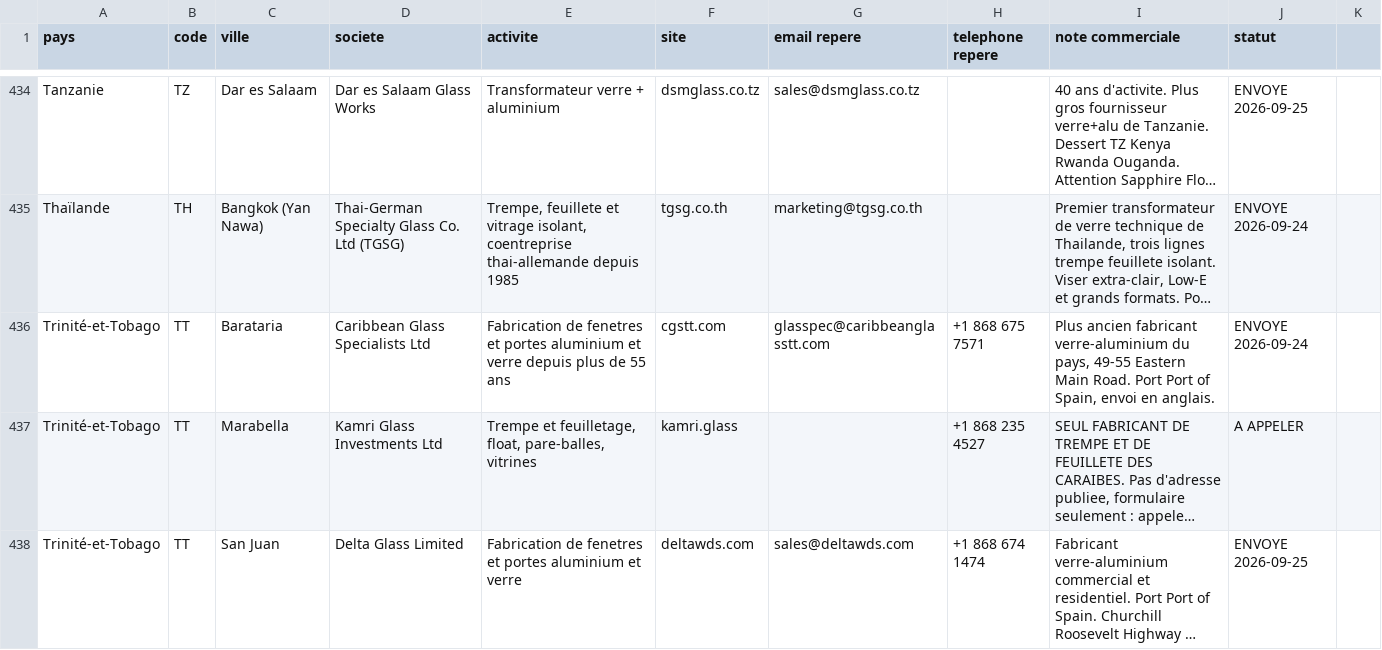
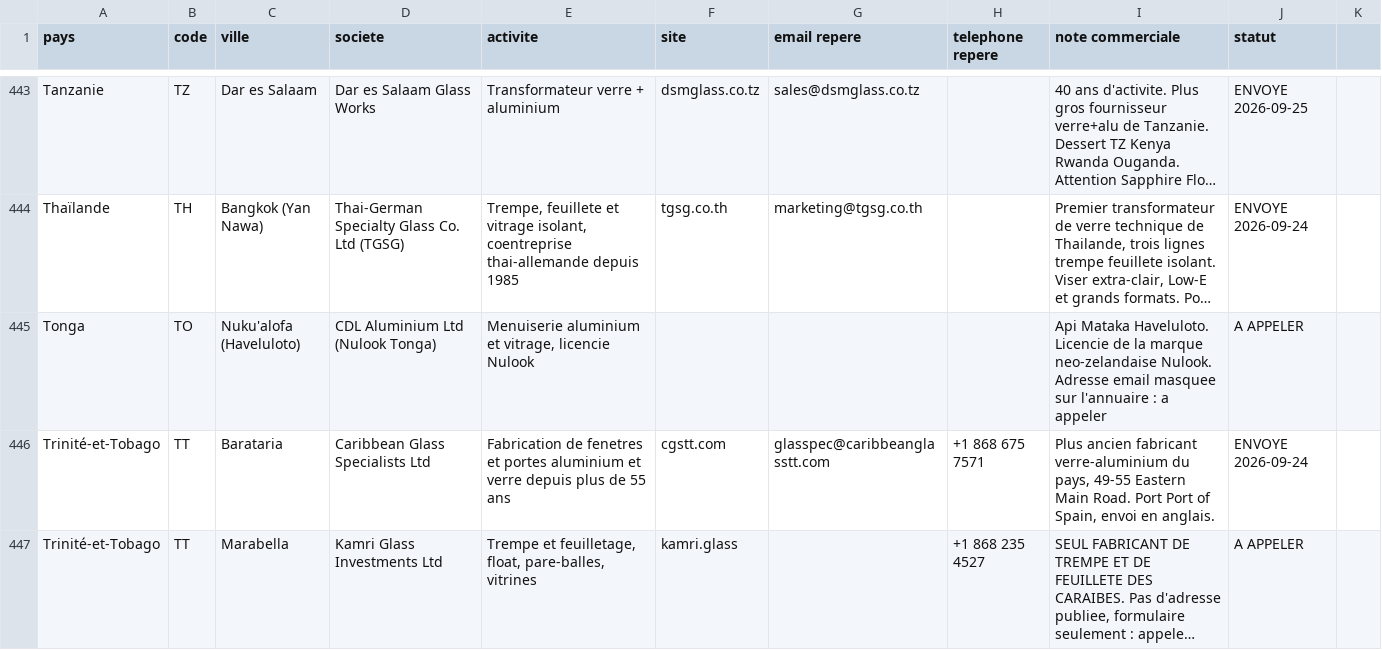
Before and after one commit to dgjmfrbv4k-lab/NOXEM-GROUP, a CSV file: campagne-conteneur-20-open-top/prospection/liste-prospects.csv, drawn as a sheet; only a part is shown, gaps mark what is left out; the shorter side is filled out with more unchanged rows; long unchanged cells end in …; the diff covers the shown part only; the diff names each change by its address in the sheet, - before the commit and + after, or states it on an @@ line.

```diff
--- a/campagne-conteneur-20-open-top/prospection/liste-prospects.csv
+++ b/campagne-conteneur-20-open-top/prospection/liste-prospects.csv
+row 445: Tonga | TO | Nuku'alofa (Haveluloto) | CDL Aluminium Ltd (Nulook Tonga) | Menuiserie aluminium et vitrage, licencie Nulook |  |  |  | Api Mataka Haveluloto. Licencie de la marque neo-zelandaise Nulook. Adresse email masquee sur l'annuaire : a appeler | A APPELER
```
Also changed, not shown: 9 added rows elsewhere in this file, 1 other file.
